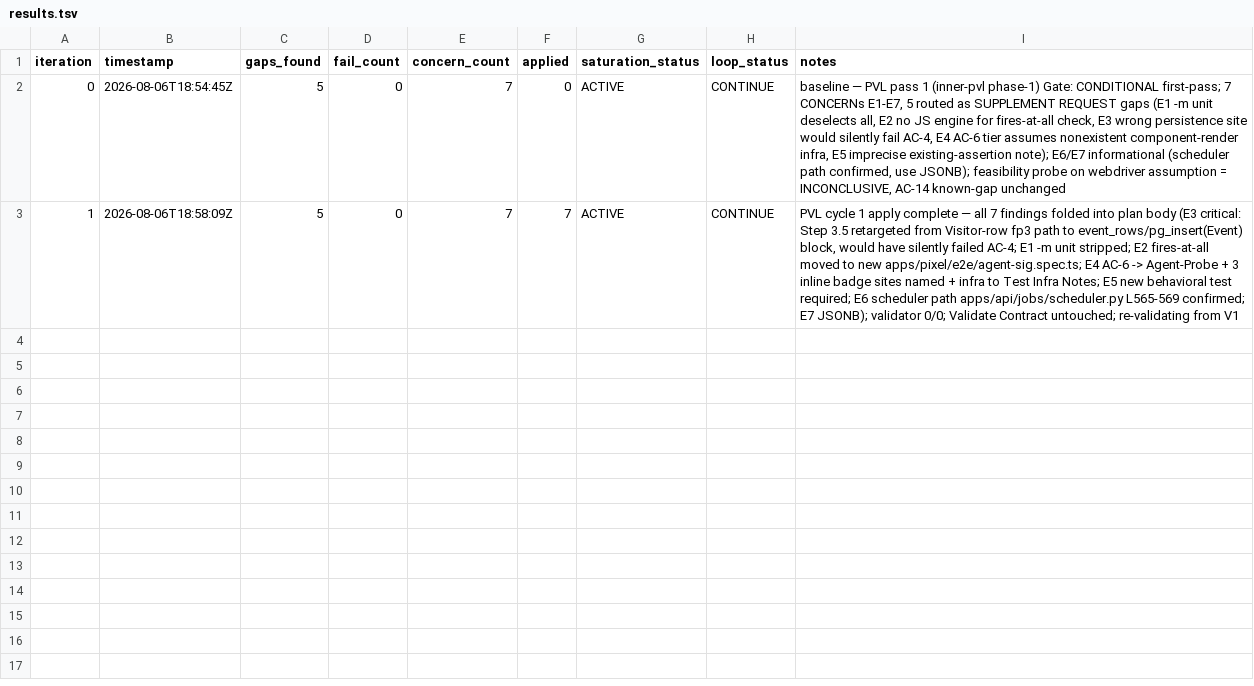
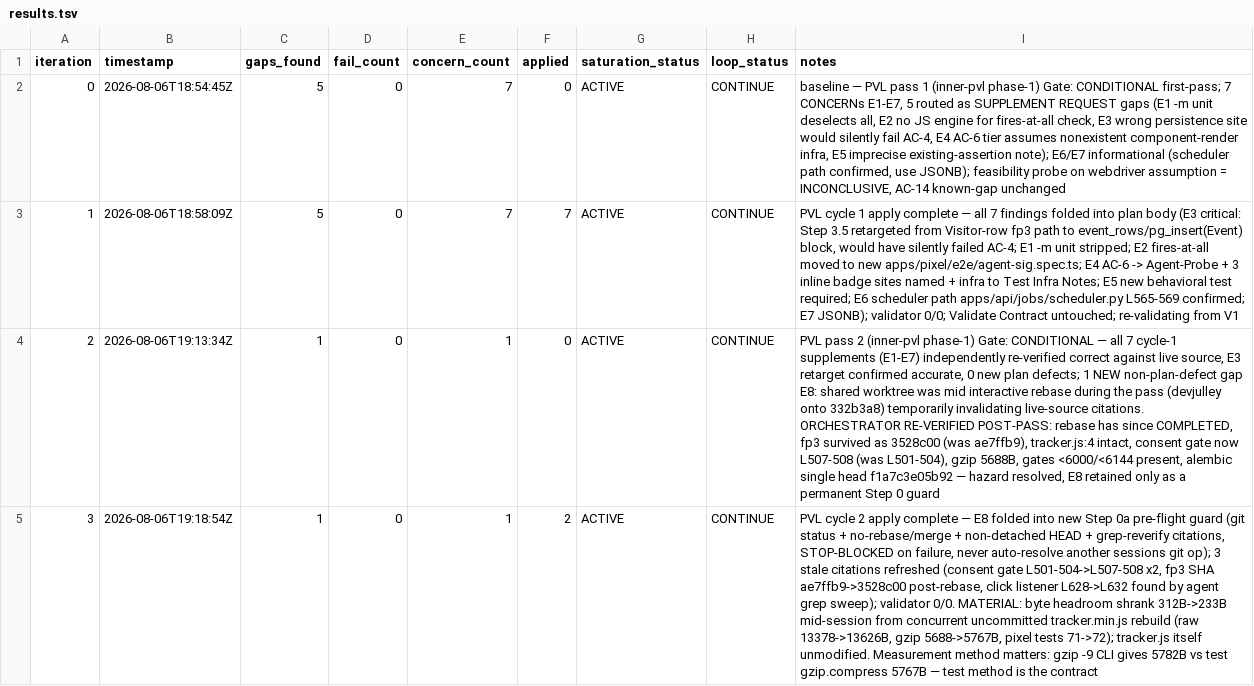
Before and after one commit to julleycode/get-beam, a TSV file: process/features/pixel/active/ws2-agent-session-activation_07-08-26/results.tsv, drawn as a sheet; the diff names each change by its address in the sheet, - before the commit and + after, or states it on an @@ line.

```diff
--- a/process/features/pixel/active/ws2-agent-session-activation_07-08-26/results.tsv
+++ b/process/features/pixel/active/ws2-agent-session-activation_07-08-26/results.tsv
+row 4: 2 | 2026-08-06T19:13:34Z | 1 | 0 | 1 | 0 | ACTIVE | CONTINUE | PVL pass 2 (inner-pvl phase-1) Gate: CONDITIONAL — all 7 cycle-1 supplements (E1-E7) independently re-verified correct against live source, E3 retarget confirmed accurate, 0 new plan defects; 1 NEW non-plan-defect gap E8: shared worktree was mid interactive rebase during the pass (devjulley onto 332b3a8) temporarily invalidating live-source citations. ORCHESTRATOR RE-VERIFIED POST-PASS: rebase has since COMPLETED, fp3 survived as 3528c00 (was ae7ffb9), tracker.js:4 intact, consent gate now L507-508 (was L501-504), gzip 5688B, gates <6000/<6144 present, alembic single head f1a7c3e05b92 — hazard resolved, E8 retained only as a permanent Step 0 guard
+row 5: 3 | 2026-08-06T19:18:54Z | 1 | 0 | 1 | 2 | ACTIVE | CONTINUE | PVL cycle 2 apply complete — E8 folded into new Step 0a pre-flight guard (git status + no-rebase/merge + non-detached HEAD + grep-reverify citations, STOP-BLOCKED on failure, never auto-resolve another sessions git op); 3 stale citations refreshed (consent gate L501-504->L507-508 x2, fp3 SHA ae7ffb9->3528c00 post-rebase, click listener L628->L632 found by agent grep sweep); validator 0/0. MATERIAL: byte headroom shrank 312B->233B mid-session from concurrent uncommitted tracker.min.js rebuild (raw 13378->13626B, gzip 5688->5767B, pixel tests 71->72); tracker.js itself unmodified. Measurement method matters: gzip -9 CLI gives 5782B vs test gzip.compress 5767B — test method is the contract
```
Also changed, not shown: 3 other files.
